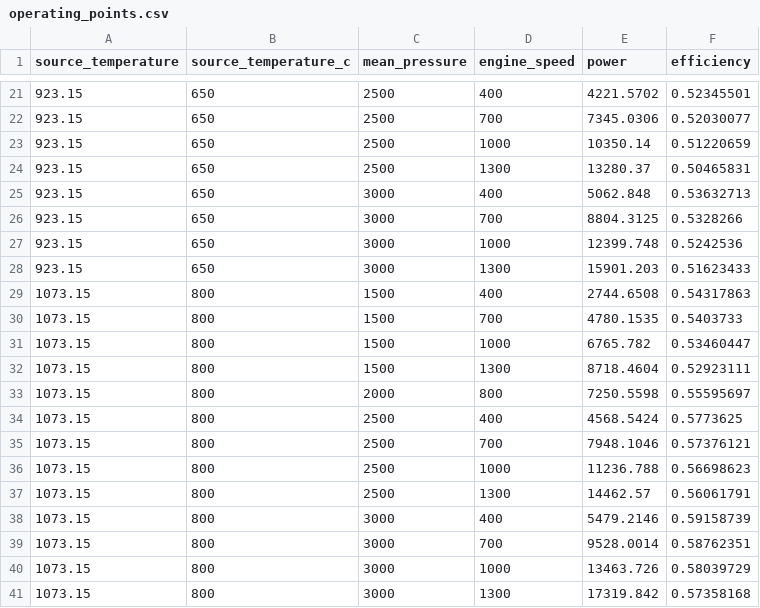
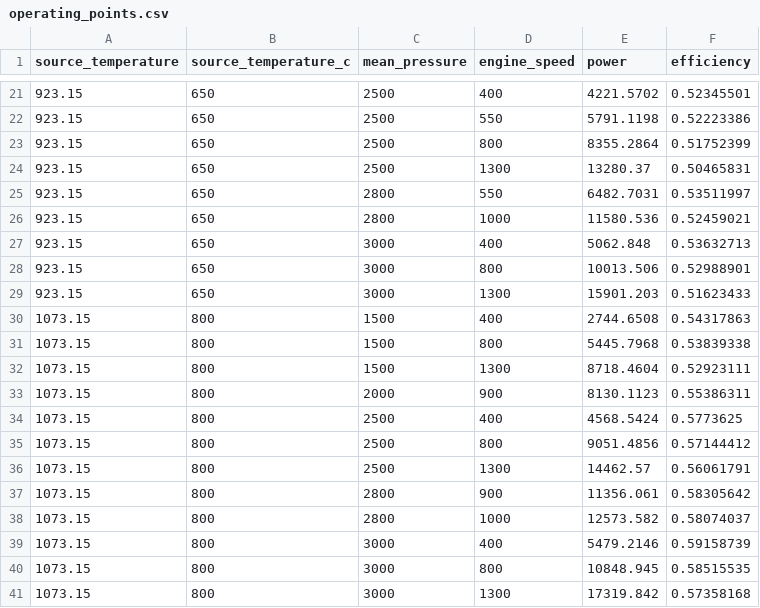
Before and after one commit to jc2341-Cambridge/whr-pv-microgrid, a CSV file: data/public/operating_points.csv, drawn as a sheet; only a part is shown, gaps mark what is left out; the diff covers the shown part only.

```diff
--- a/data/public/operating_points.csv
+++ b/data/public/operating_points.csv
@@ -21,21 +21,21 @@ source_temperature,source_temperature_c,mean_pressure,engine_speed,power,efficie
 923.15,650,2500,400,4221.5702,0.52345501
-923.15,650,2500,700,7345.0306,0.52030077
-923.15,650,2500,1000,10350.14,0.51220659
+923.15,650,2500,550,5791.1198,0.52223386
+923.15,650,2500,800,8355.2864,0.51752399
 923.15,650,2500,1300,13280.37,0.50465831
+923.15,650,2800,550,6482.7031,0.53511997
+923.15,650,2800,1000,11580.536,0.52459021
 923.15,650,3000,400,5062.848,0.53632713
-923.15,650,3000,700,8804.3125,0.5328266
-923.15,650,3000,1000,12399.748,0.5242536
+923.15,650,3000,800,10013.506,0.52988901
 923.15,650,3000,1300,15901.203,0.51623433
 1073.15,800,1500,400,2744.6508,0.54317863
-1073.15,800,1500,700,4780.1535,0.5403733
-1073.15,800,1500,1000,6765.782,0.53460447
+1073.15,800,1500,800,5445.7968,0.53839338
 1073.15,800,1500,1300,8718.4604,0.52923111
-1073.15,800,2000,800,7250.5598,0.55595697
+1073.15,800,2000,900,8130.1123,0.55386311
 1073.15,800,2500,400,4568.5424,0.5773625
-1073.15,800,2500,700,7948.1046,0.57376121
-1073.15,800,2500,1000,11236.788,0.56698623
+1073.15,800,2500,800,9051.4856,0.57144412
 1073.15,800,2500,1300,14462.57,0.56061791
+1073.15,800,2800,900,11356.061,0.58305642
+1073.15,800,2800,1000,12573.582,0.58074037
 1073.15,800,3000,400,5479.2146,0.59158739
-1073.15,800,3000,700,9528.0014,0.58762351
-1073.15,800,3000,1000,13463.726,0.58039729
+1073.15,800,3000,800,10848.945,0.58515535
 1073.15,800,3000,1300,17319.842,0.57358168
```
Also changed, not shown: 3 added rows, 3 removed rows and 24 edited cells elsewhere in this file, 6 other files.
